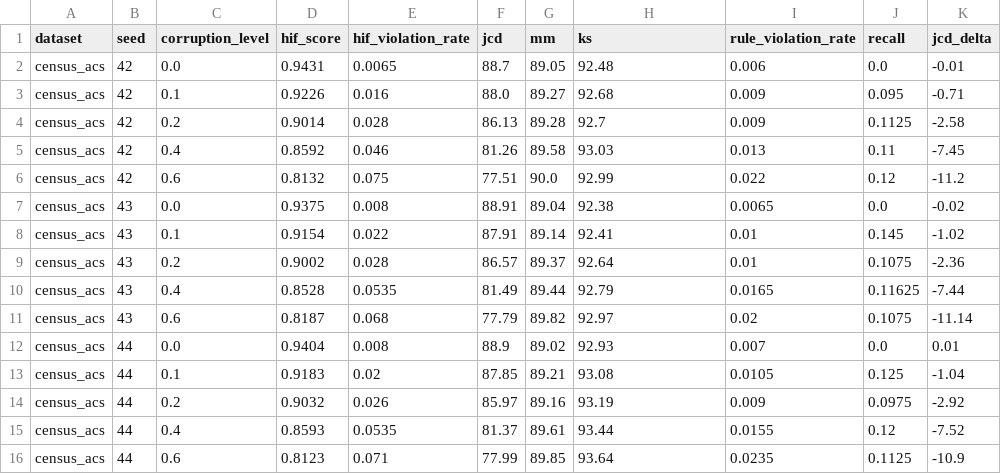
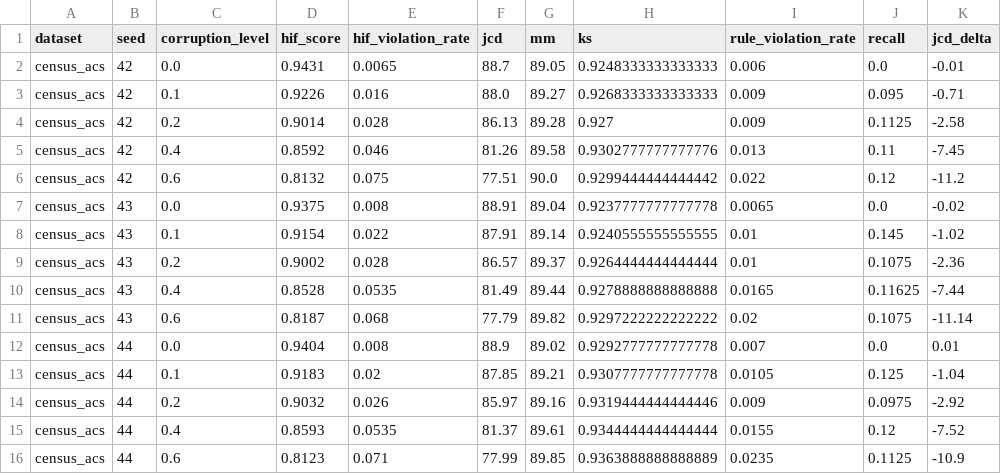
Before and after one commit to ahmed-fouad-lagha/tabular-polygraph, a CSV file: outputs/hif_calibration_conditional_swap_census_acs.csv, drawn as a sheet.

```diff
--- a/outputs/hif_calibration_conditional_swap_census_acs.csv
+++ b/outputs/hif_calibration_conditional_swap_census_acs.csv
@@ -1,16 +1,16 @@
 dataset,seed,corruption_level,hif_score,hif_violation_rate,jcd,mm,ks,rule_violation_rate,recall,jcd_delta
-census_acs,42,0.0,0.9431,0.0065,88.7,89.05,92.48,0.006,0.0,-0.01
-census_acs,42,0.1,0.9226,0.016,88.0,89.27,92.68,0.009,0.095,-0.71
-census_acs,42,0.2,0.9014,0.028,86.13,89.28,92.7,0.009,0.1125,-2.58
-census_acs,42,0.4,0.8592,0.046,81.26,89.58,93.03,0.013,0.11,-7.45
-census_acs,42,0.6,0.8132,0.075,77.51,90.0,92.99,0.022,0.12,-11.2
-census_acs,43,0.0,0.9375,0.008,88.91,89.04,92.38,0.0065,0.0,-0.02
-census_acs,43,0.1,0.9154,0.022,87.91,89.14,92.41,0.01,0.145,-1.02
-census_acs,43,0.2,0.9002,0.028,86.57,89.37,92.64,0.01,0.1075,-2.36
-census_acs,43,0.4,0.8528,0.0535,81.49,89.44,92.79,0.0165,0.11625,-7.44
-census_acs,43,0.6,0.8187,0.068,77.79,89.82,92.97,0.02,0.1075,-11.14
-census_acs,44,0.0,0.9404,0.008,88.9,89.02,92.93,0.007,0.0,0.01
-census_acs,44,0.1,0.9183,0.02,87.85,89.21,93.08,0.0105,0.125,-1.04
-census_acs,44,0.2,0.9032,0.026,85.97,89.16,93.19,0.009,0.0975,-2.92
-census_acs,44,0.4,0.8593,0.0535,81.37,89.61,93.44,0.0155,0.12,-7.52
-census_acs,44,0.6,0.8123,0.071,77.99,89.85,93.64,0.0235,0.1125,-10.9
+census_acs,42,0.0,0.9431,0.0065,88.7,89.05,0.9248333333333333,0.006,0.0,-0.01
+census_acs,42,0.1,0.9226,0.016,88.0,89.27,0.9268333333333333,0.009,0.095,-0.71
+census_acs,42,0.2,0.9014,0.028,86.13,89.28,0.927,0.009,0.1125,-2.58
+census_acs,42,0.4,0.8592,0.046,81.26,89.58,0.9302777777777776,0.013,0.11,-7.45
+census_acs,42,0.6,0.8132,0.075,77.51,90.0,0.9299444444444442,0.022,0.12,-11.2
+census_acs,43,0.0,0.9375,0.008,88.91,89.04,0.9237777777777778,0.0065,0.0,-0.02
+census_acs,43,0.1,0.9154,0.022,87.91,89.14,0.9240555555555555,0.01,0.145,-1.02
+census_acs,43,0.2,0.9002,0.028,86.57,89.37,0.9264444444444444,0.01,0.1075,-2.36
+census_acs,43,0.4,0.8528,0.0535,81.49,89.44,0.9278888888888888,0.0165,0.11625,-7.44
+census_acs,43,0.6,0.8187,0.068,77.79,89.82,0.9297222222222222,0.02,0.1075,-11.14
+census_acs,44,0.0,0.9404,0.008,88.9,89.02,0.9292777777777778,0.007,0.0,0.01
+census_acs,44,0.1,0.9183,0.02,87.85,89.21,0.9307777777777778,0.0105,0.125,-1.04
+census_acs,44,0.2,0.9032,0.026,85.97,89.16,0.9319444444444446,0.009,0.0975,-2.92
+census_acs,44,0.4,0.8593,0.0535,81.37,89.61,0.9344444444444444,0.0155,0.12,-7.52
+census_acs,44,0.6,0.8123,0.071,77.99,89.85,0.9363888888888889,0.0235,0.1125,-10.9
```
Also changed, not shown: outputs/hif_calibration_permutation_census_acs.csv, 8 other files.
